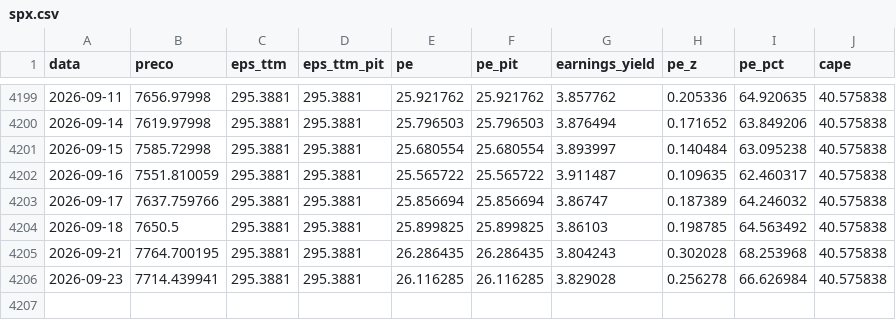
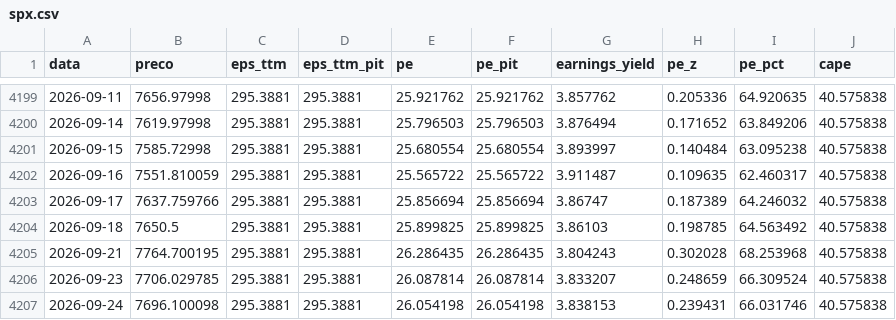
Before and after one commit to jmagomez/ibov-spx-pe-dashboard, a CSV file: data/processed/spx.csv, drawn as a sheet; only a part is shown, gaps mark what is left out.

```diff
--- a/data/processed/spx.csv
+++ b/data/processed/spx.csv
@@ -4205,2 +4205,3 @@ data,preco,eps_ttm,eps_ttm_pit,pe,pe_pit,earnings_yield,pe_z,pe_pct,cape
 2026-09-21,7764.700195,295.3881,295.3881,26.286435,26.286435,3.804243,0.302028,68.253968,40.575838
-2026-09-23,7714.439941,295.3881,295.3881,26.116285,26.116285,3.829028,0.256278,66.626984,40.575838
+2026-09-23,7706.029785,295.3881,295.3881,26.087814,26.087814,3.833207,0.248659,66.309524,40.575838
+2026-09-24,7696.100098,295.3881,295.3881,26.054198,26.054198,3.838153,0.239431,66.031746,40.575838
```
Also changed, not shown: data/processed/comparativo.csv, data/processed/ibov.csv, 5 other files.
